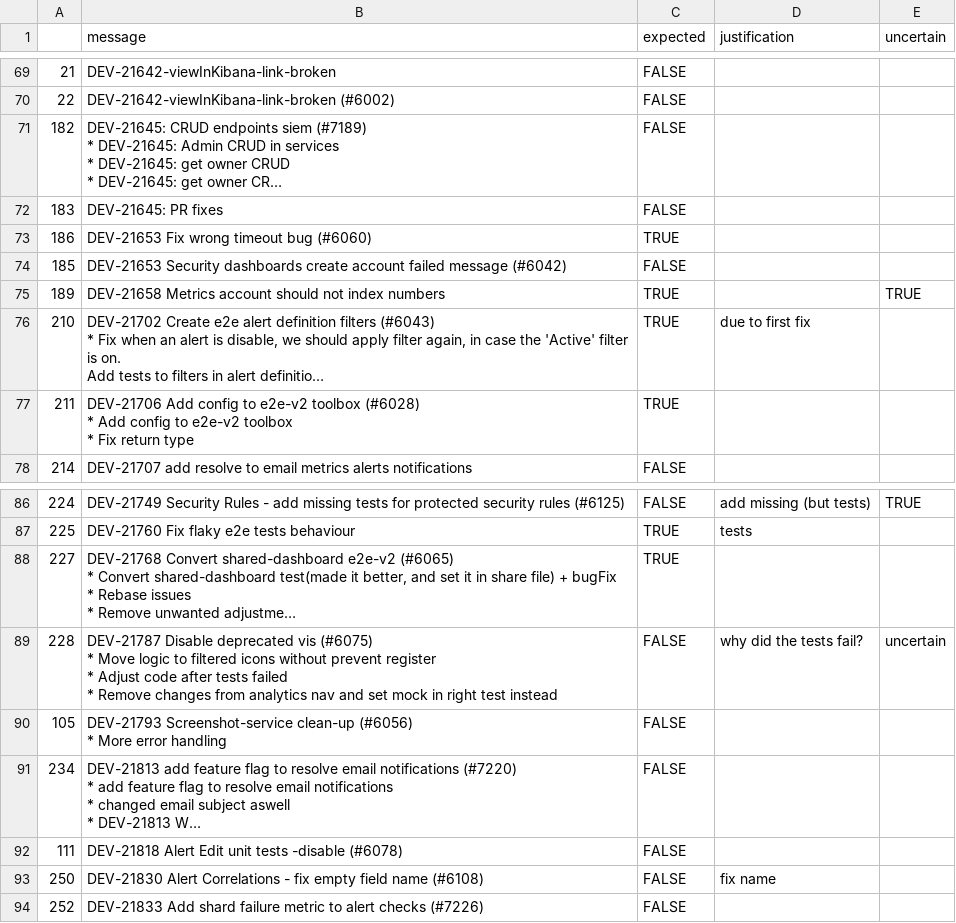
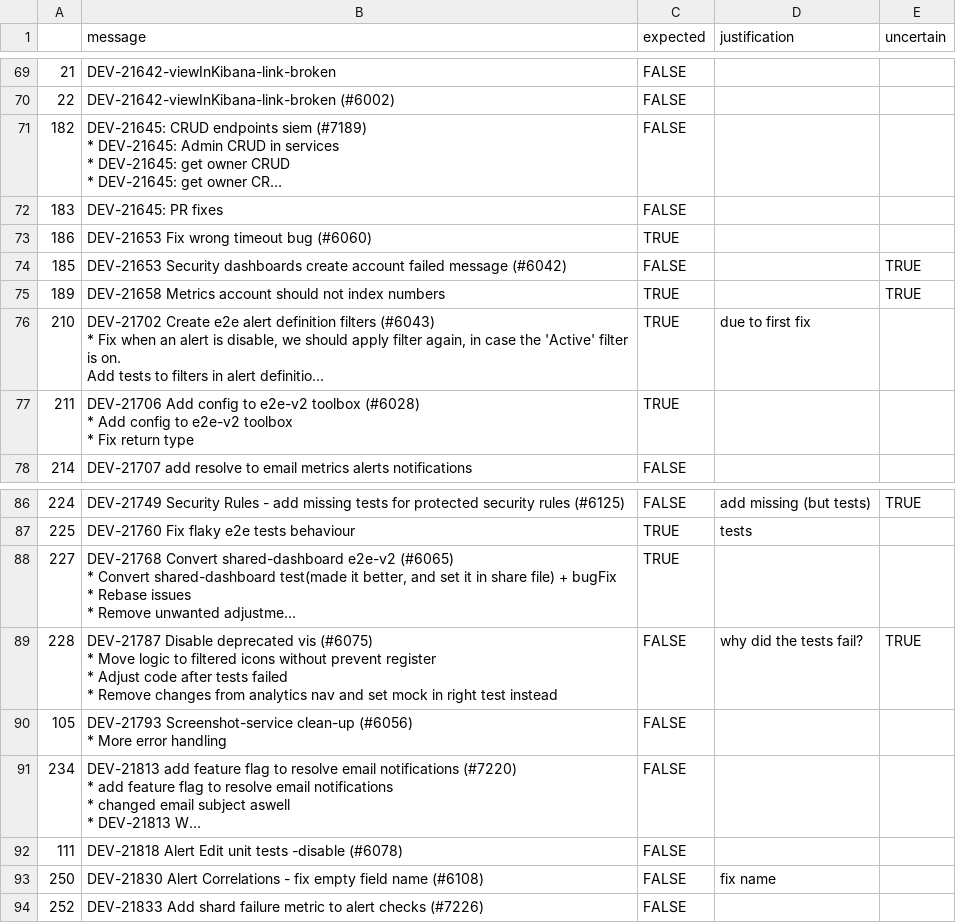
Before and after one commit to evidencebp/commit-classification, a CSV file: data/corrective_labels.csv, drawn as a sheet; only a part is shown, gaps mark what is left out; long unchanged cells end in …; the diff names each change by its address in the sheet, - before the commit and + after, or states it on an @@ line.

Commit message:
Fixed labels

```diff
--- a/data/corrective_labels.csv
+++ b/data/corrective_labels.csv
-E74 (uncertain): (empty)
+E74 (uncertain): TRUE
-E89 (uncertain): uncertain
+E89 (uncertain): TRUE
```
